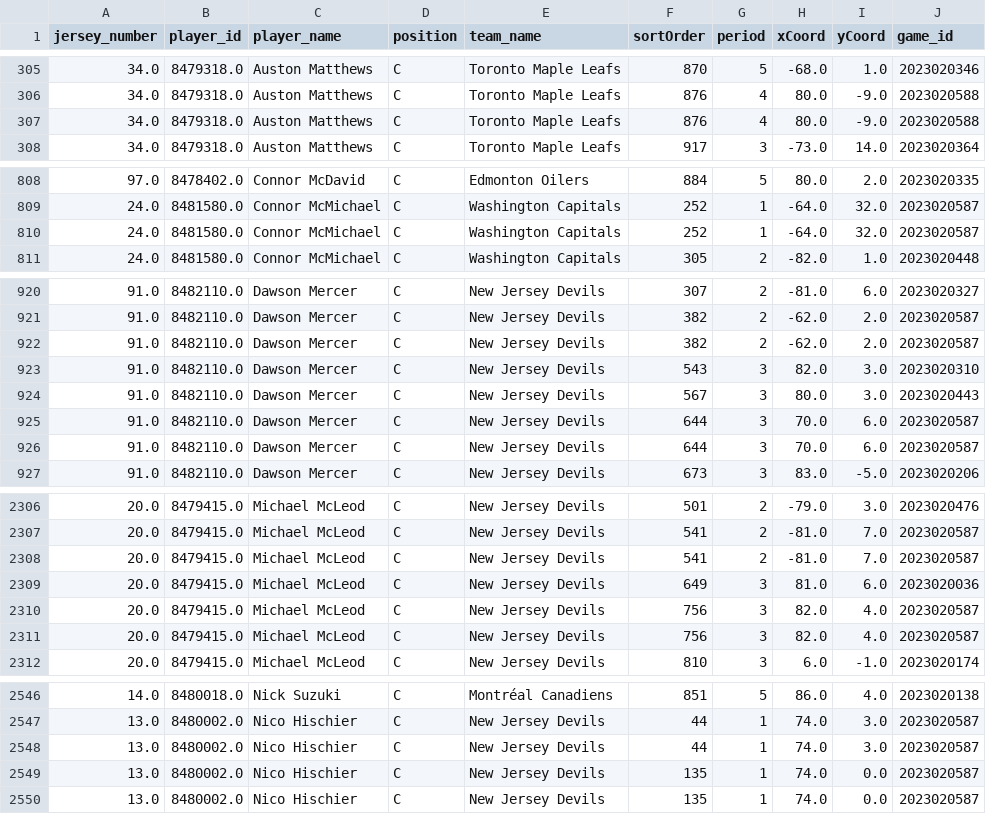
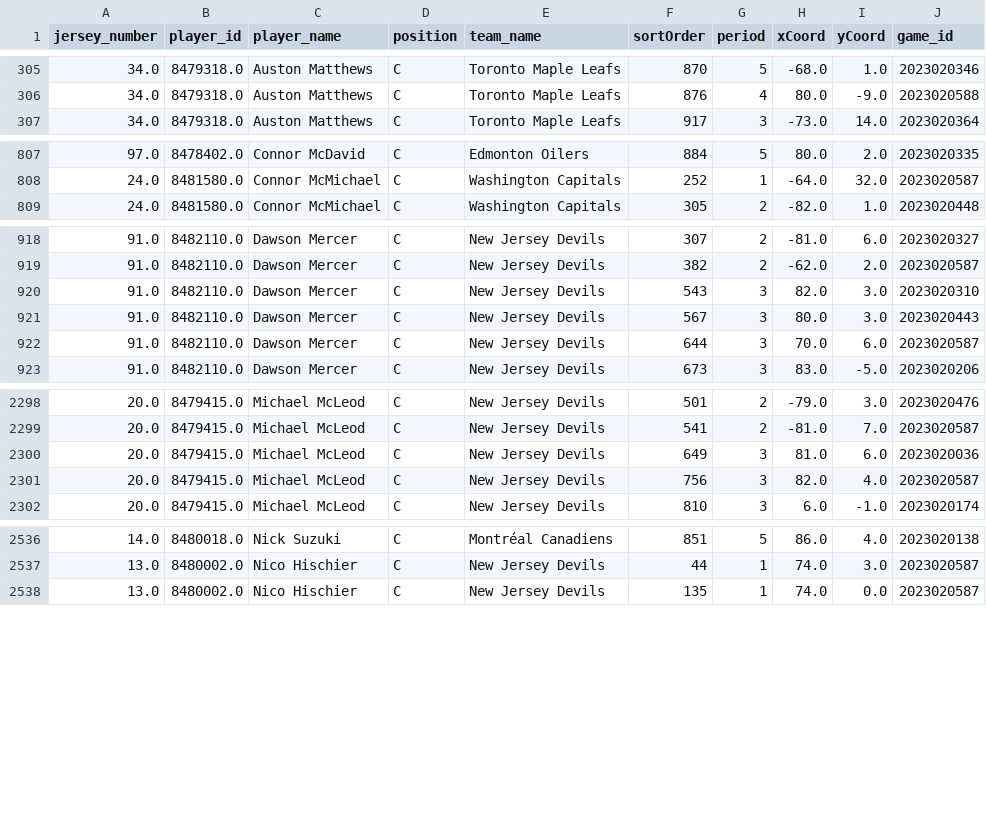
Before and after one commit to kjchrz03/hockey-streamlit, a CSV file: data/goal_locations.csv, drawn as a sheet; only a part is shown, gaps mark what is left out; the diff covers the shown part only; the diff names each change by its address in the sheet, - before the commit and + after, or states it on an @@ line.

Commit message:
Revert "1-3 data"
This reverts commit 6f21b446bdd69ca43e8e264dee84fa920d660e08.

```diff
--- a/data/goal_locations.csv
+++ b/data/goal_locations.csv
-row 307: 34.0 | 8479318.0 | Auston Matthews | C | Toronto Maple Leafs | 876 | 4 | 80.0 | -9.0 | 2023020588
-row 810: 24.0 | 8481580.0 | Connor McMichael | C | Washington Capitals | 252 | 1 | -64.0 | 32.0 | 2023020587
-row 922: 91.0 | 8482110.0 | Dawson Mercer | C | New Jersey Devils | 382 | 2 | -62.0 | 2.0 | 2023020587
-row 926: 91.0 | 8482110.0 | Dawson Mercer | C | New Jersey Devils | 644 | 3 | 70.0 | 6.0 | 2023020587
-row 2308: 20.0 | 8479415.0 | Michael McLeod | C | New Jersey Devils | 541 | 2 | -81.0 | 7.0 | 2023020587
-row 2311: 20.0 | 8479415.0 | Michael McLeod | C | New Jersey Devils | 756 | 3 | 82.0 | 4.0 | 2023020587
-row 2548: 13.0 | 8480002.0 | Nico Hischier | C | New Jersey Devils | 44 | 1 | 74.0 | 3.0 | 2023020587
-row 2549: 13.0 | 8480002.0 | Nico Hischier | C | New Jersey Devils | 135 | 1 | 74.0 | 0.0 | 2023020587
```
Also changed, not shown: 4 removed rows elsewhere in this file, data/goal_counts.csv, 1 other file.
